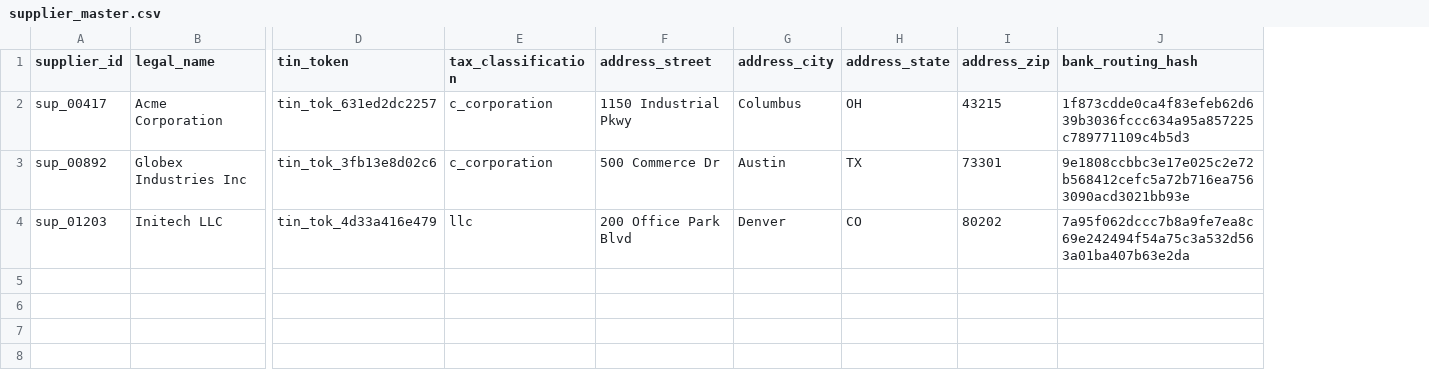
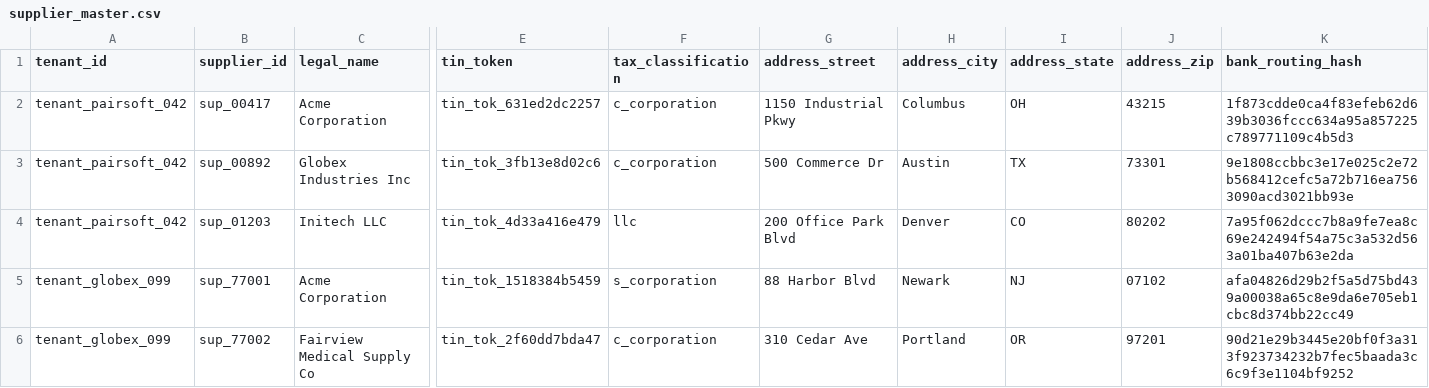
Before and after one commit to 776578738372/ocr-project, a CSV file: data/supplier_master.csv, drawn as a sheet; only a part is shown, gaps mark what is left out; rows hold the shown columns only; the diff names each change by its address in the sheet, - before the commit and + after, or states it on an @@ line.

```diff
--- a/data/supplier_master.csv
+++ b/data/supplier_master.csv
+column A (tenant_id), rows 2-4: all tenant_pairsoft_042
+row 5: tenant_globex_099 | sup_77001 | Acme Corporation | tin_tok_1518384b5459 | s_corporation | 88 Harbor Blvd | Newark | NJ | 07102 | afa04826d29b2f5a5d75bd439a00038a65c8e9da6e705eb1cbc8d374bb22cc49
+row 6: tenant_globex_099 | sup_77002 | Fairview Medical Supply Co | tin_tok_2f60dd7bda47 | c_corporation | 310 Cedar Ave | Portland | OR | 97201 | 90d21e29b3445e20bf0f3a313f923734232b7fec5baada3c6c9f3e1104bf9252
```
Also changed, not shown: 15 other files.
